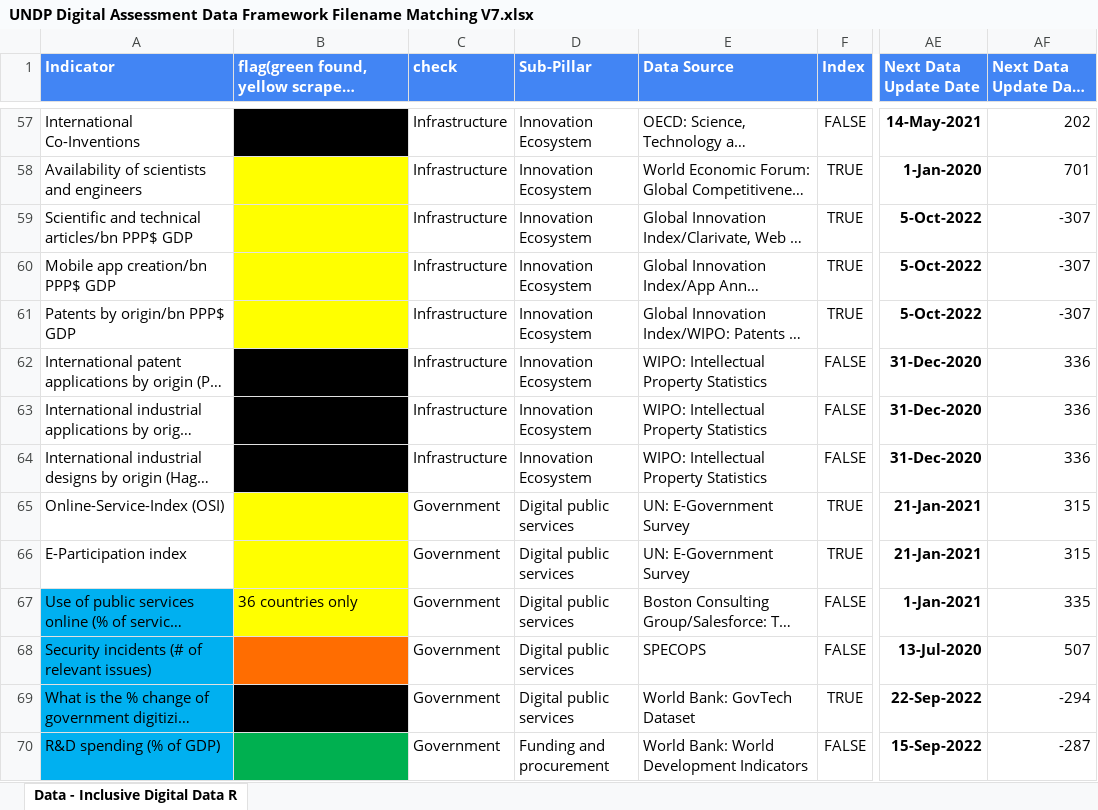
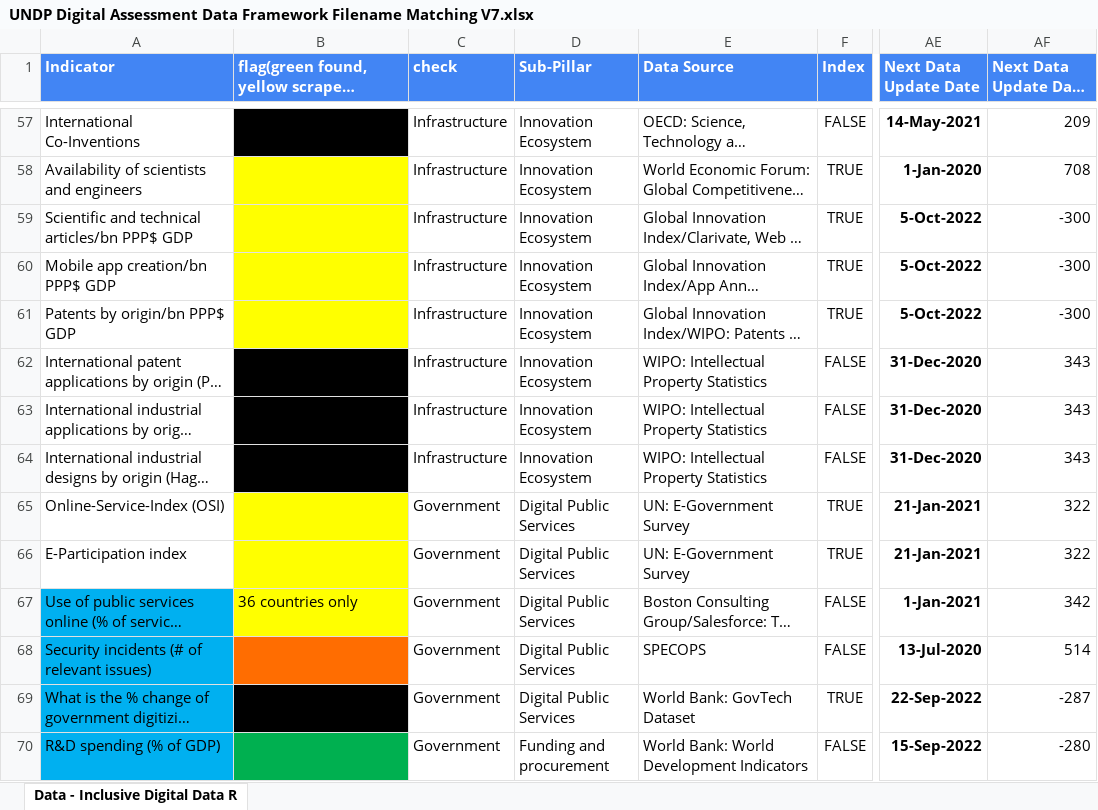
Before and after one commit to undp/digital-development-compass, an Excel workbook: UNDP Digital Assessment Data Framework Filename Matching V7.xlsx, sheet Data - Inclusive Digital Data R, drawn as a sheet; only a part is shown, gaps mark what is left out; long unchanged cells end in …; values as stored, in another font and other column widths than the file's, no borders; charts and pictures and conditional formats not drawn; the diff covers the shown part only; the diff names each change by its address in the sheet, - before the commit and + after, or states it on an @@ line.

```diff
--- a/UNDP Digital Assessment Data Framework Filename Matching V7.xlsx (sheet Data - Inclusive Digital Data R)
+++ b/UNDP Digital Assessment Data Framework Filename Matching V7.xlsx (sheet Data - Inclusive Digital Data R)
-AF57 (Next Data Update Days Remaining): 202
+AF57 (Next Data Update Days Remaining): 209
-AF58 (Next Data Update Days Remaining): 701
+AF58 (Next Data Update Days Remaining): 708
-AF59:AF61 (Next Data Update Days Remaining): -307
+AF59:AF61 (Next Data Update Days Remaining): -300
-AF62:AF64 (Next Data Update Days Remaining): 336
+AF62:AF64 (Next Data Update Days Remaining): 343
-D65:D69 (Sub-Pillar): Digital public services
+D65:D69 (Sub-Pillar): Digital Public Services
-AF65:AF66 (Next Data Update Days Remaining): 315
+AF65:AF66 (Next Data Update Days Remaining): 322
-AF67 (Next Data Update Days Remaining): 335
+AF67 (Next Data Update Days Remaining): 342
-AF68 (Next Data Update Days Remaining): 507
+AF68 (Next Data Update Days Remaining): 514
-AF69 (Next Data Update Days Remaining): -294
+AF69 (Next Data Update Days Remaining): -287
-AF70 (Next Data Update Days Remaining): -287
+AF70 (Next Data Update Days Remaining): -280
```
Also changed, not shown: 214 edited cells elsewhere in this sheet, score/country_scores/All_Indicator.xlsx, 8 other files.
